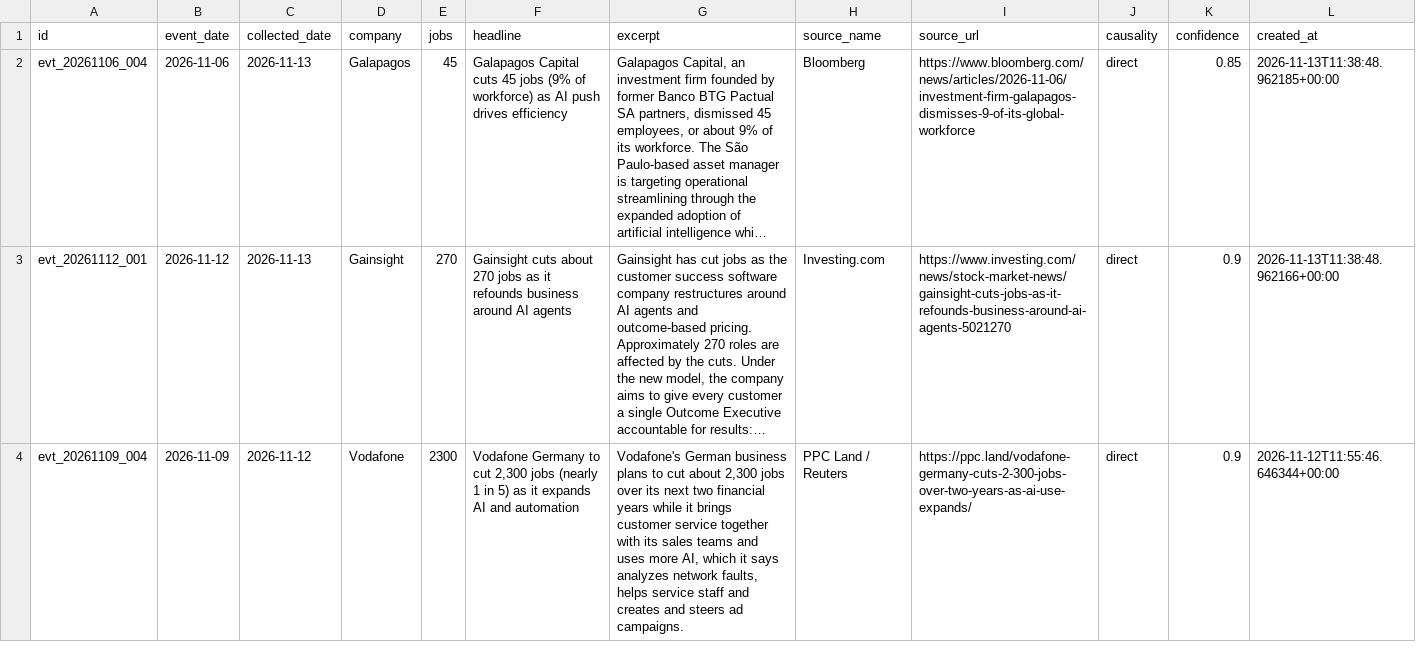
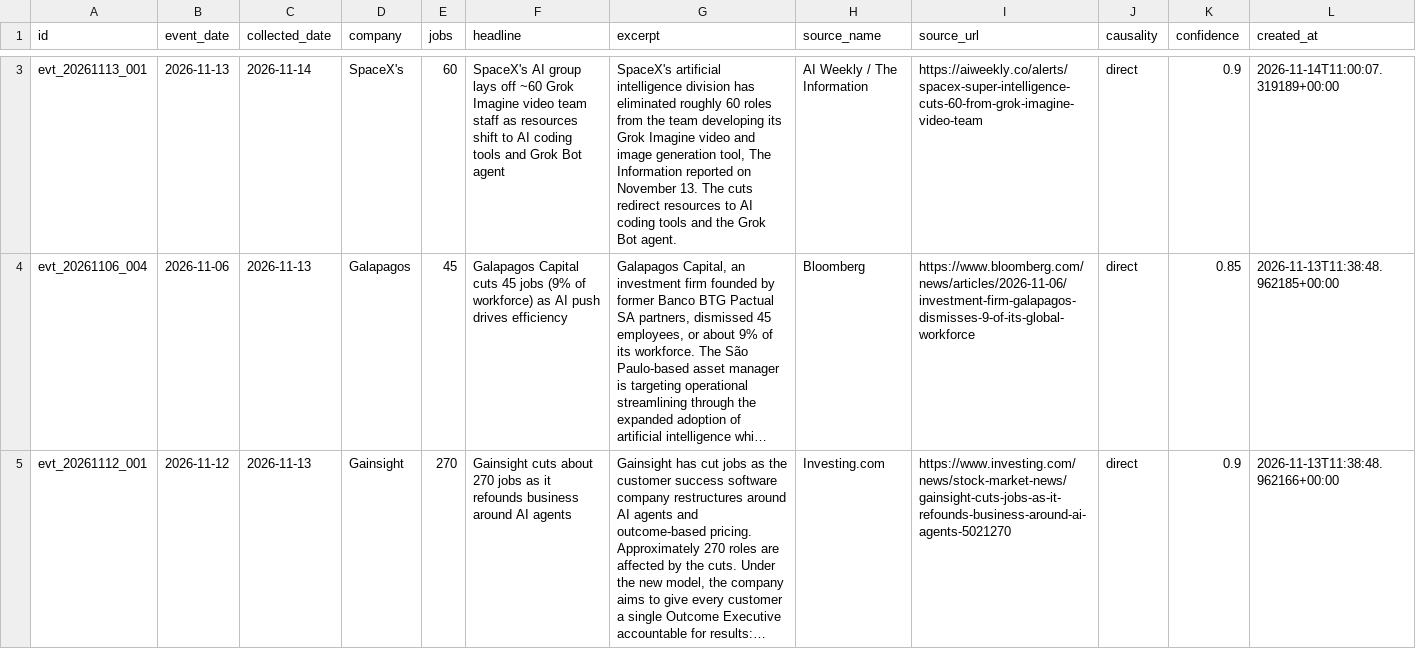
Before and after one commit to Latarence/dailyaitoll, a CSV file: web/api/_data/events.csv, drawn as a sheet; only a part is shown, gaps mark what is left out; the shorter side is filled out with more unchanged rows; long unchanged cells end in …; the diff covers the shown part only; the diff names each change by its address in the sheet, - before the commit and + after, or states it on an @@ line.

```diff
--- a/web/api/_data/events.csv
+++ b/web/api/_data/events.csv
+row 3: evt_20261113_001 | 2026-11-13 | 2026-11-14 | SpaceX's | 60 | SpaceX's AI group lays off ~60 Grok Imagine video team staff as resources shift to AI coding tools and Grok Bot agent | SpaceX's artificial intelligence division has eliminated roughly 60 roles from the team developing its Grok Imagine video and image generation tool, The Information reported on November 13. The cuts redirect resources to AI coding tools and the Grok Bot agent. | AI Weekly / The Information | https://aiweekly.co/alerts/spacex-super-intelligence-cuts-60-from-grok-imagine-video-team | direct | 0.9 | 2026-11-14T11:00:07.319189+00:00
```
Also changed, not shown: 1 added row elsewhere in this file, 5 other files.
